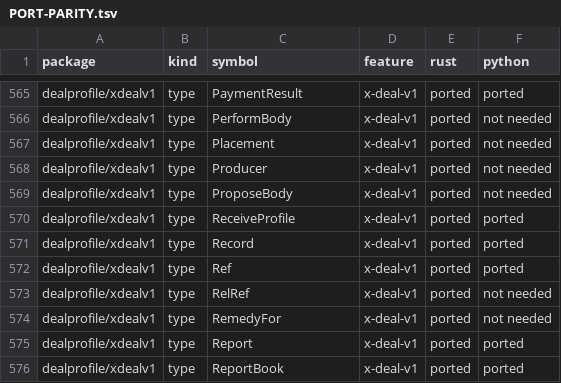
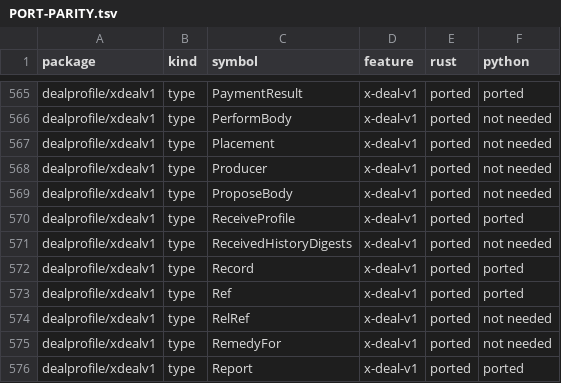
Before and after one commit to action-state-group/evidencebook, a TSV file: docs/PORT-PARITY.tsv, drawn as a sheet; only a part is shown, gaps mark what is left out; the shorter side is filled out with more unchanged rows.

Commit message:
feat(deal): an x-deal-v1 verdict's received_history, in Go, Rust and Python (#666)
An x-deal-v1 verdict body may carry received_history: history_sha256,
each History document's SHA-256 the rules checker read about the
counterparty, and input_sha256, the SHA-256 of the JCS form of the
checker input's received_history member. It binds by digest, never by
content (capsule-cli#327 design §5.4, D1 (a)), and is read beside v0's
closed body_verdict, like nonce, since x-deal-v0 is frozen.

Go (xdealv1.VerdictBody.ReceivedHistory), Rust (deal::v1::VerdictBody)
and Python (the record checks and the Go types table) read it from the
same release, with the vendored schema copies: a scoped exception to the
port freeze for this member only (Ethan, 2026-11-25). The Appendix A
buyer's pay verdict carries it; three negatives cover a member it does
not name, an empty list and a missing input_sha256. PROFILE §5 and
PORT-PARITY say so.

Signed-off-by: Ethan Zhang <github@yzhang.io>

```diff
--- a/docs/PORT-PARITY.tsv
+++ b/docs/PORT-PARITY.tsv
@@ -570,2 +570,3 @@ dealprofile/xdealv1	type	ProposeBody	x-deal-v1	ported	not needed
 dealprofile/xdealv1	type	ReceiveProfile	x-deal-v1	ported	ported
+dealprofile/xdealv1	type	ReceivedHistoryDigests	x-deal-v1	ported	not needed
 dealprofile/xdealv1	type	Record	x-deal-v1	ported	ported
```
Also changed, not shown: 24 other files.
